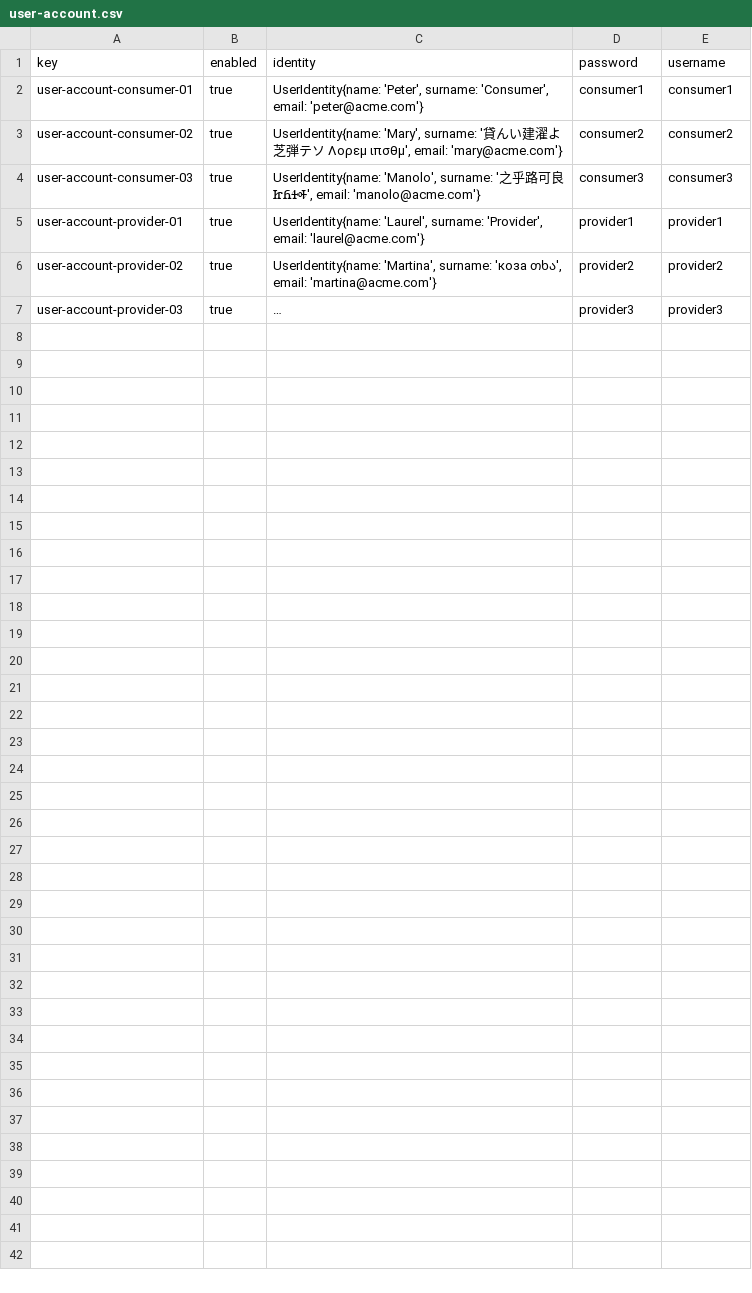
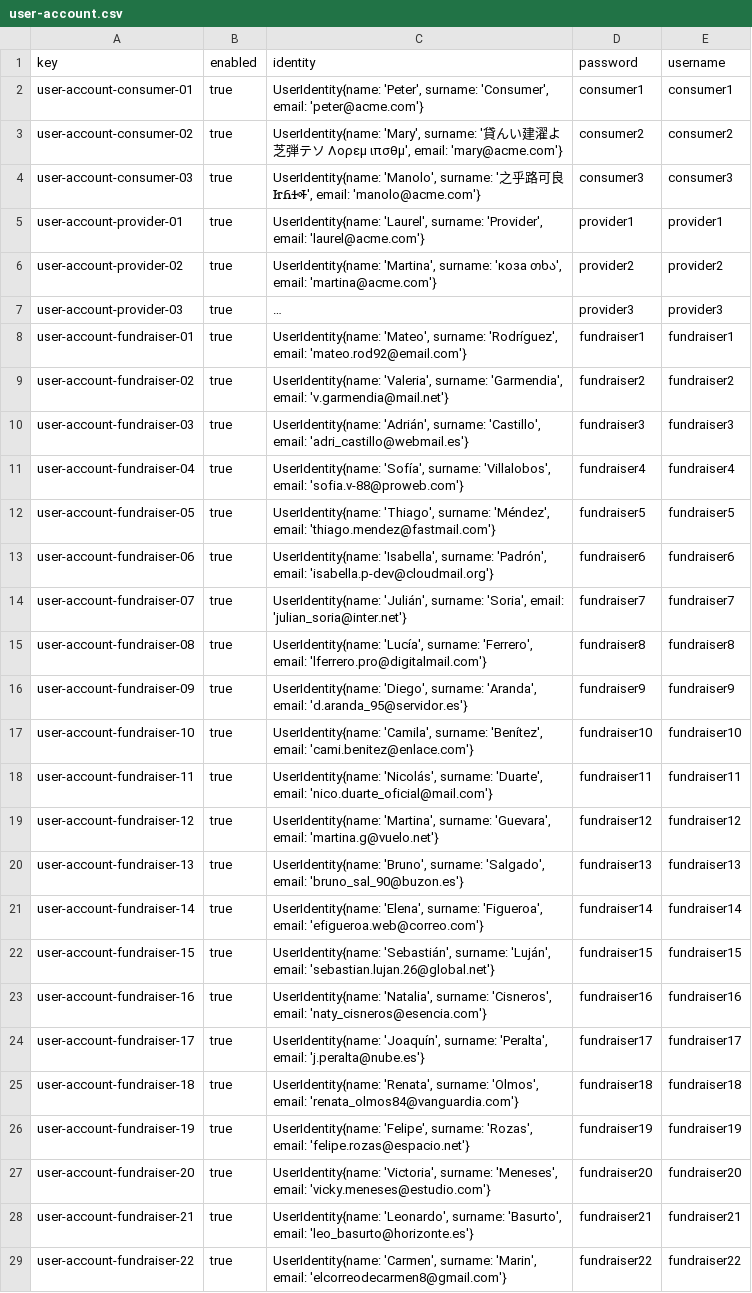
Before and after one commit to ThePayan/Acme-Starters-C, a CSV file: src/main/resources/WEB-INF/data/sample/batch-01/user-account.csv, drawn as a sheet; long unchanged cells end in …; the diff names each change by its address in the sheet, - before the commit and + after, or states it on an @@ line.

```diff
--- a/src/main/resources/WEB-INF/data/sample/batch-01/user-account.csv
+++ b/src/main/resources/WEB-INF/data/sample/batch-01/user-account.csv
+row 8: user-account-fundraiser-01 | true | UserIdentity{name: 'Mateo', surname: 'Rodríguez', email: 'mateo.rod92@email.com'} | fundraiser1 | fundraiser1
+row 9: user-account-fundraiser-02 | true | UserIdentity{name: 'Valeria', surname: 'Garmendia', email: 'v.garmendia@mail.net'} | fundraiser2 | fundraiser2
+row 10: user-account-fundraiser-03 | true | UserIdentity{name: 'Adrián', surname: 'Castillo', email: 'adri_castillo@webmail.es'} | fundraiser3 | fundraiser3
+row 11: user-account-fundraiser-04 | true | UserIdentity{name: 'Sofía', surname: 'Villalobos', email: 'sofia.v-88@proweb.com'} | fundraiser4 | fundraiser4
+row 12: user-account-fundraiser-05 | true | UserIdentity{name: 'Thiago', surname: 'Méndez', email: 'thiago.mendez@fastmail.com'} | fundraiser5 | fundraiser5
+row 13: user-account-fundraiser-06 | true | UserIdentity{name: 'Isabella', surname: 'Padrón', email: 'isabella.p-dev@cloudmail.org'} | fundraiser6 | fundraiser6
+row 14: user-account-fundraiser-07 | true | UserIdentity{name: 'Julián', surname: 'Soria', email: 'julian_soria@inter.net'} | fundraiser7 | fundraiser7
+row 15: user-account-fundraiser-08 | true | UserIdentity{name: 'Lucía', surname: 'Ferrero', email: 'lferrero.pro@digitalmail.com'} | fundraiser8 | fundraiser8
+row 16: user-account-fundraiser-09 | true | UserIdentity{name: 'Diego', surname: 'Aranda', email: 'd.aranda_95@servidor.es'} | fundraiser9 | fundraiser9
+row 17: user-account-fundraiser-10 | true | UserIdentity{name: 'Camila', surname: 'Benítez', email: 'cami.benitez@enlace.com'} | fundraiser10 | fundraiser10
+row 18: user-account-fundraiser-11 | true | UserIdentity{name: 'Nicolás', surname: 'Duarte', email: 'nico.duarte_oficial@mail.com'} | fundraiser11 | fundraiser11
+row 19: user-account-fundraiser-12 | true | UserIdentity{name: 'Martina', surname: 'Guevara', email: 'martina.g@vuelo.net'} | fundraiser12 | fundraiser12
+row 20: user-account-fundraiser-13 | true | UserIdentity{name: 'Bruno', surname: 'Salgado', email: 'bruno_sal_90@buzon.es'} | fundraiser13 | fundraiser13
+row 21: user-account-fundraiser-14 | true | UserIdentity{name: 'Elena', surname: 'Figueroa', email: 'efigueroa.web@correo.com'} | fundraiser14 | fundraiser14
+row 22: user-account-fundraiser-15 | true | UserIdentity{name: 'Sebastián', surname: 'Luján', email: 'sebastian.lujan.26@global.net'} | fundraiser15 | fundraiser15
+row 23: user-account-fundraiser-16 | true | UserIdentity{name: 'Natalia', surname: 'Cisneros', email: 'naty_cisneros@esencia.com'} | fundraiser16 | fundraiser16
+row 24: user-account-fundraiser-17 | true | UserIdentity{name: 'Joaquín', surname: 'Peralta', email: 'j.peralta@nube.es'} | fundraiser17 | fundraiser17
+row 25: user-account-fundraiser-18 | true | UserIdentity{name: 'Renata', surname: 'Olmos', email: 'renata_olmos84@vanguardia.com'} | fundraiser18 | fundraiser18
+row 26: user-account-fundraiser-19 | true | UserIdentity{name: 'Felipe', surname: 'Rozas', email: 'felipe.rozas@espacio.net'} | fundraiser19 | fundraiser19
+row 27: user-account-fundraiser-20 | true | UserIdentity{name: 'Victoria', surname: 'Meneses', email: 'vicky.meneses@estudio.com'} | fundraiser20 | fundraiser20
+row 28: user-account-fundraiser-21 | true | UserIdentity{name: 'Leonardo', surname: 'Basurto', email: 'leo_basurto@horizonte.es'} | fundraiser21 | fundraiser21
+row 29: user-account-fundraiser-22 | true | UserIdentity{name: 'Carmen', surname: 'Marin', email: 'elcorreodecarmen8@gmail.com'} | fundraiser22 | fundraiser22
```
Also changed, not shown: src/main/resources/WEB-INF/data/errata/batch-01/fundraiser.csv, src/main/resources/WEB-INF/data/errata/batch-01/strategy.csv, 5 other files.
